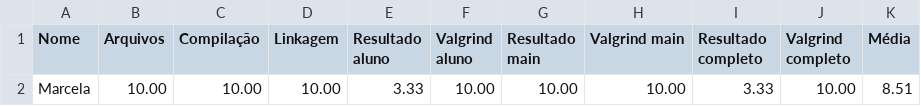
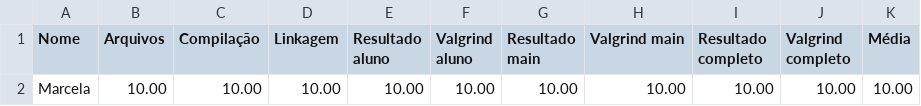
Before and after one commit to MarcelaPaixao/exercicios-gerais, a CSV file: 07_TAD_opaco/TAD_opac_04/Resultado.csv, drawn as a sheet.

```diff
--- a/07_TAD_opaco/TAD_opac_04/Resultado.csv
+++ b/07_TAD_opaco/TAD_opac_04/Resultado.csv
@@ -1,2 +1,2 @@
 Nome,Arquivos,Compilação,Linkagem,Resultado aluno,Valgrind aluno,Resultado main,Valgrind main,Resultado completo,Valgrind completo,Média
-Marcela,10.00,10.00,10.00,3.33,10.00,10.00,10.00,3.33,10.00,8.51
+Marcela,10.00,10.00,10.00,10.00,10.00,10.00,10.00,10.00,10.00,10.00
```
Also changed, not shown: 29 other files.
